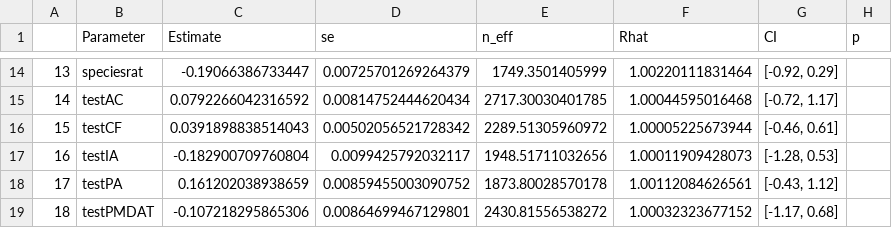
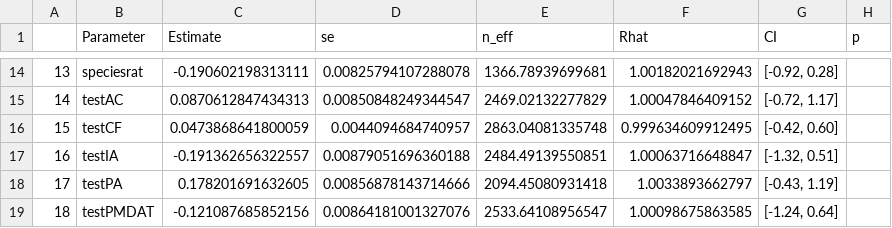
Before and after one commit to cjvanlissa/srma_fearlearning, a CSV file: manuscript/brma_mods_Acq learn to ctx.csv, drawn as a sheet; only a part is shown, gaps mark what is left out; the diff covers the shown part only.

```diff
--- a/manuscript/brma_mods_Acq learn to ctx.csv
+++ b/manuscript/brma_mods_Acq learn to ctx.csv
@@ -14,6 +14,6 @@
-"13","speciesrat",-0.19066386733447,0.00725701269264379,1749.3501405999,1.00220111831464,"[-0.92, 0.29]",""
-"14","testAC",0.0792266042316592,0.00814752444620434,2717.30030401785,1.00044595016468,"[-0.72, 1.17]",""
-"15","testCF",0.0391898838514043,0.00502056521728342,2289.51305960972,1.00005225673944,"[-0.46, 0.61]",""
-"16","testIA",-0.182900709760804,0.0099425792032117,1948.51711032656,1.00011909428073,"[-1.28, 0.53]",""
-"17","testPA",0.161202038938659,0.00859455003090752,1873.80028570178,1.00112084626561,"[-0.43, 1.12]",""
-"18","testPMDAT",-0.107218295865306,0.00864699467129801,2430.81556538272,1.00032323677152,"[-1.17, 0.68]",""
+"13","speciesrat",-0.190602198313111,0.00825794107288078,1366.78939699681,1.00182021692943,"[-0.92, 0.28]",""
+"14","testAC",0.0870612847434313,0.00850848249344547,2469.02132277829,1.00047846409152,"[-0.72, 1.17]",""
+"15","testCF",0.0473868641800059,0.0044094684740957,2863.04081335748,0.999634609912495,"[-0.42, 0.60]",""
+"16","testIA",-0.191362656322557,0.00879051696360188,2484.49139550851,1.00063716648847,"[-1.32, 0.51]",""
+"17","testPA",0.178201691632605,0.00856878143714666,2094.45080931418,1.0033893662797,"[-0.43, 1.19]",""
+"18","testPMDAT",-0.121087685852156,0.00864181001327076,2533.64108956547,1.00098675863585,"[-1.24, 0.64]",""
```
Also changed, not shown: 69 edited cells elsewhere in this file, manuscript/brma_mods_Acq learn to cue.csv, manuscript/brma_mods_Acq retr to ctx.csv, 17 other files.
